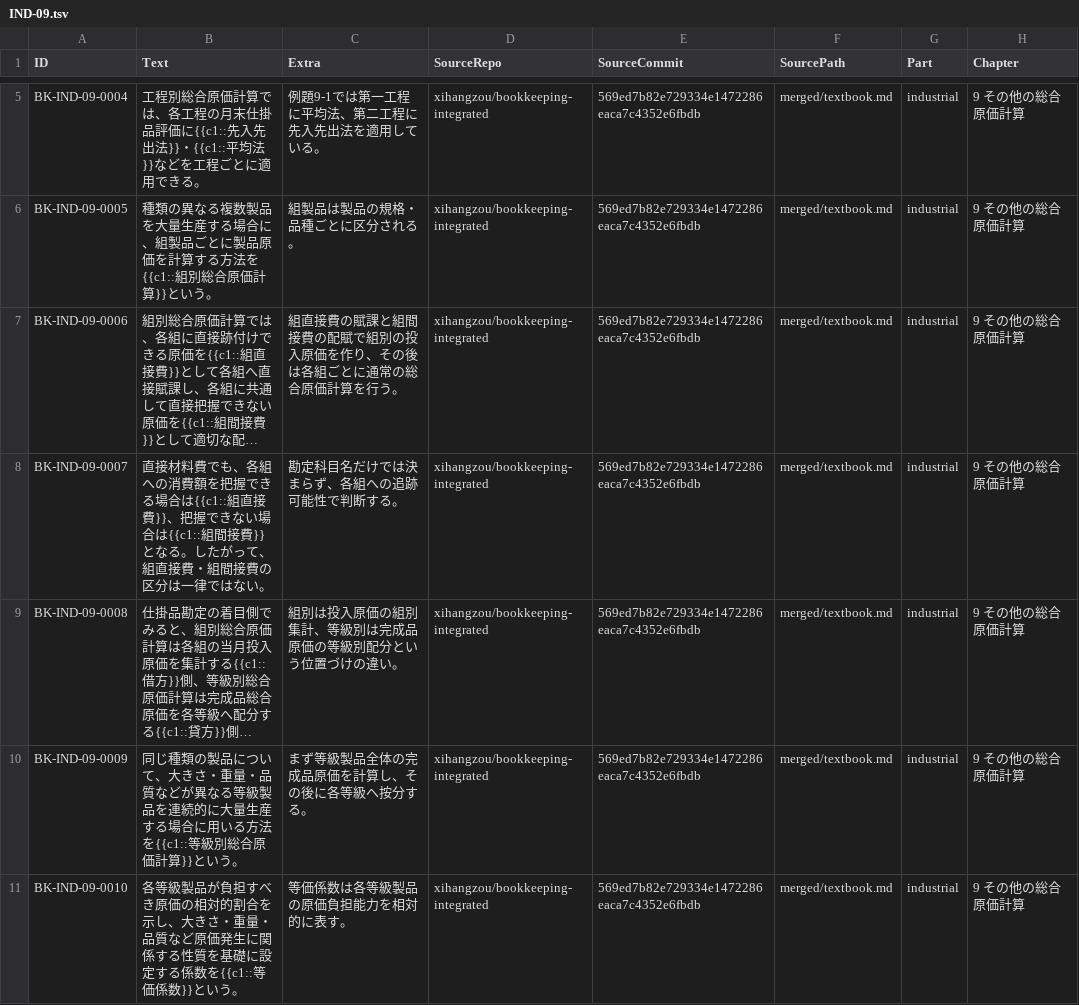
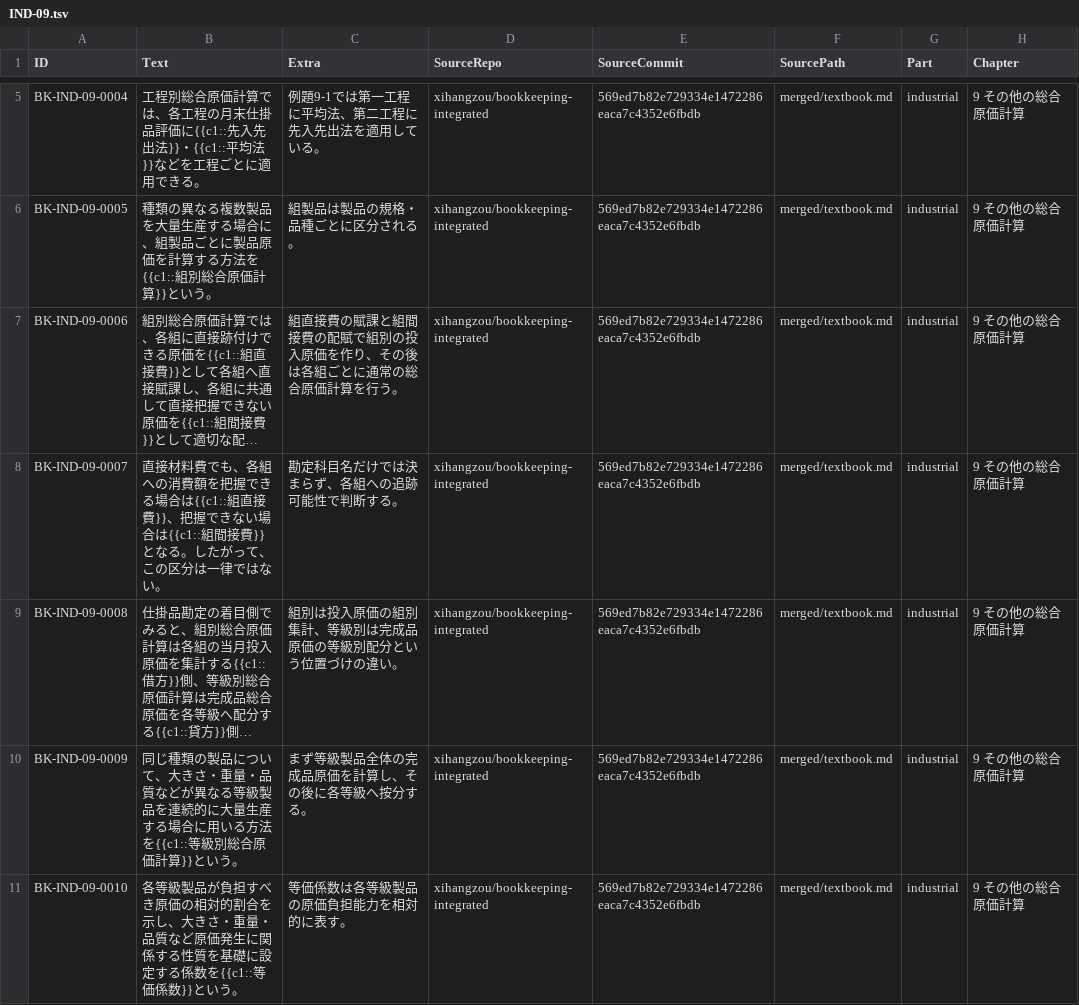
Before and after one commit to xihangzou/bookkeeping-anki, a TSV file: production/notes/IND-09.tsv, drawn as a sheet; only a part is shown, gaps mark what is left out; long unchanged cells end in …; the diff names each change by its address in the sheet, - before the commit and + after, or states it on an @@ line.

Commit message:
Fix IND-09 0007 answer leakage

```diff
--- a/production/notes/IND-09.tsv
+++ b/production/notes/IND-09.tsv
-B8 (Text): …がって、組直接費・組間接費の区分は…
+B8 (Text): …がって、この区分は…
```
